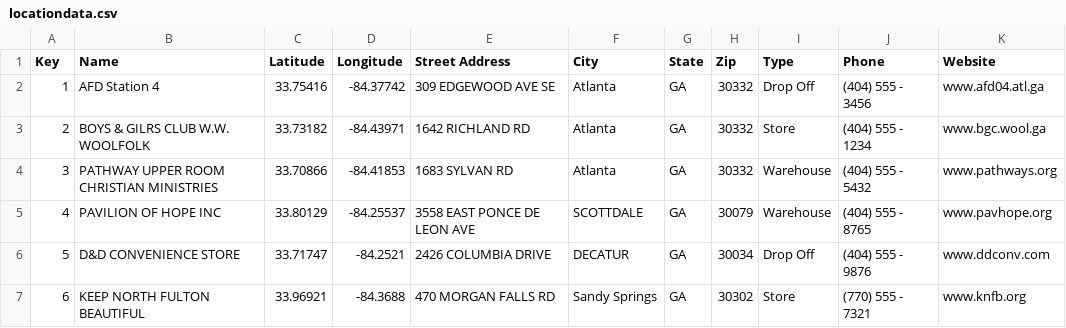
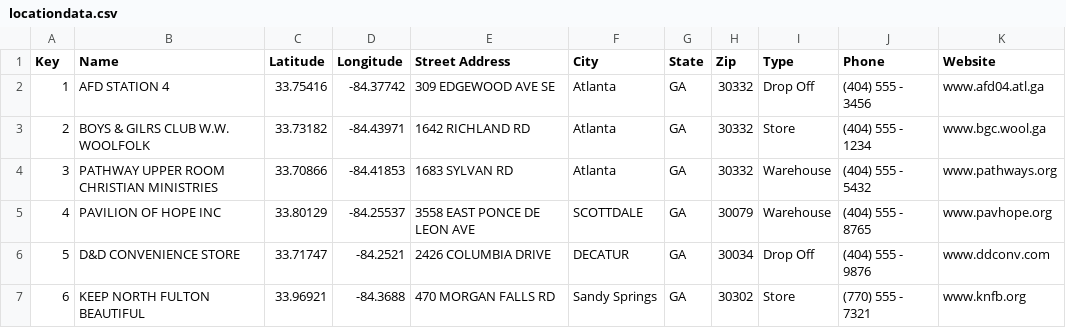
Before and after one commit to rpatel397/DonationTrackerApp, a CSV file: app/src/main/res/raw/locationdata.csv, drawn as a sheet.

```diff
--- a/app/src/main/res/raw/locationdata.csv
+++ b/app/src/main/res/raw/locationdata.csv
@@ -1,3 +1,3 @@
 Key,Name,Latitude,Longitude,Street Address,City,State,Zip,Type,Phone,Website
-1,AFD Station 4,33.75416,-84.37742,309 EDGEWOOD AVE SE,Atlanta,GA,30332,Drop Off,(404) 555 - 3456,www.afd04.atl.ga
+1,AFD STATION 4,33.75416,-84.37742,309 EDGEWOOD AVE SE,Atlanta,GA,30332,Drop Off,(404) 555 - 3456,www.afd04.atl.ga
 2,BOYS & GILRS CLUB W.W. WOOLFOLK,33.73182,-84.43971,1642 RICHLAND RD,Atlanta,GA,30332,Store,(404) 555 - 1234,www.bgc.wool.ga
```
Also changed, not shown: 21 other files.
